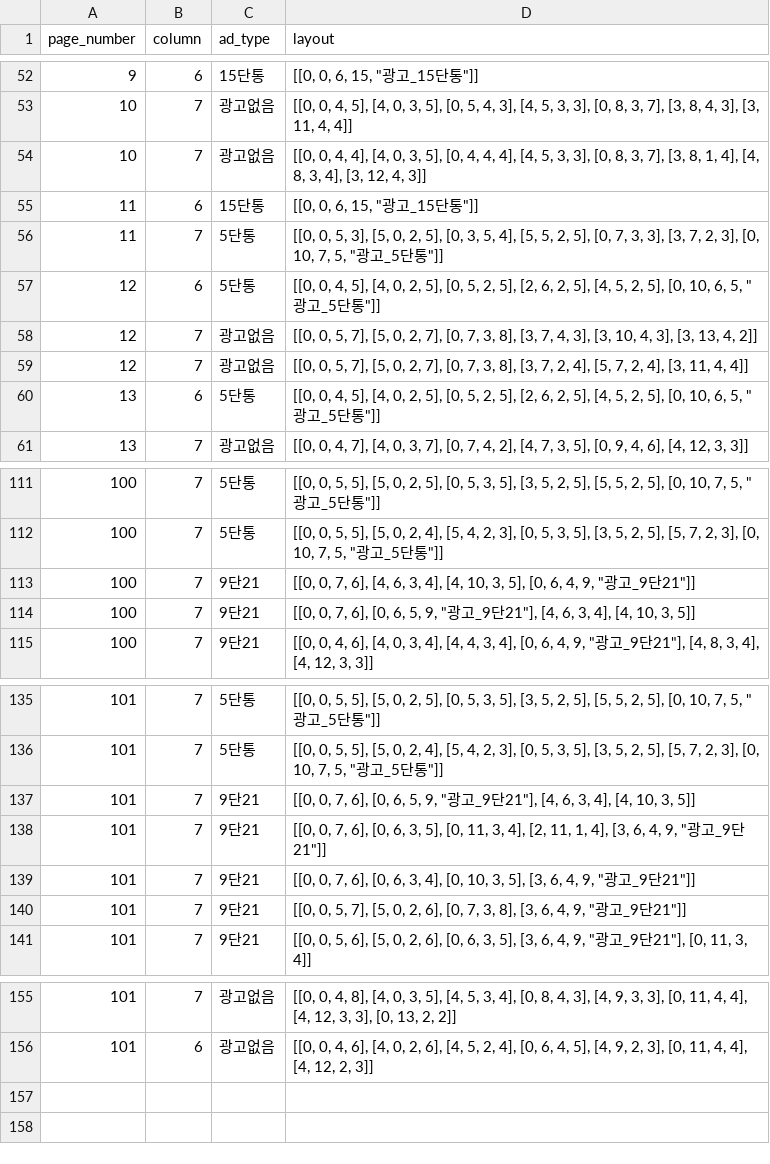
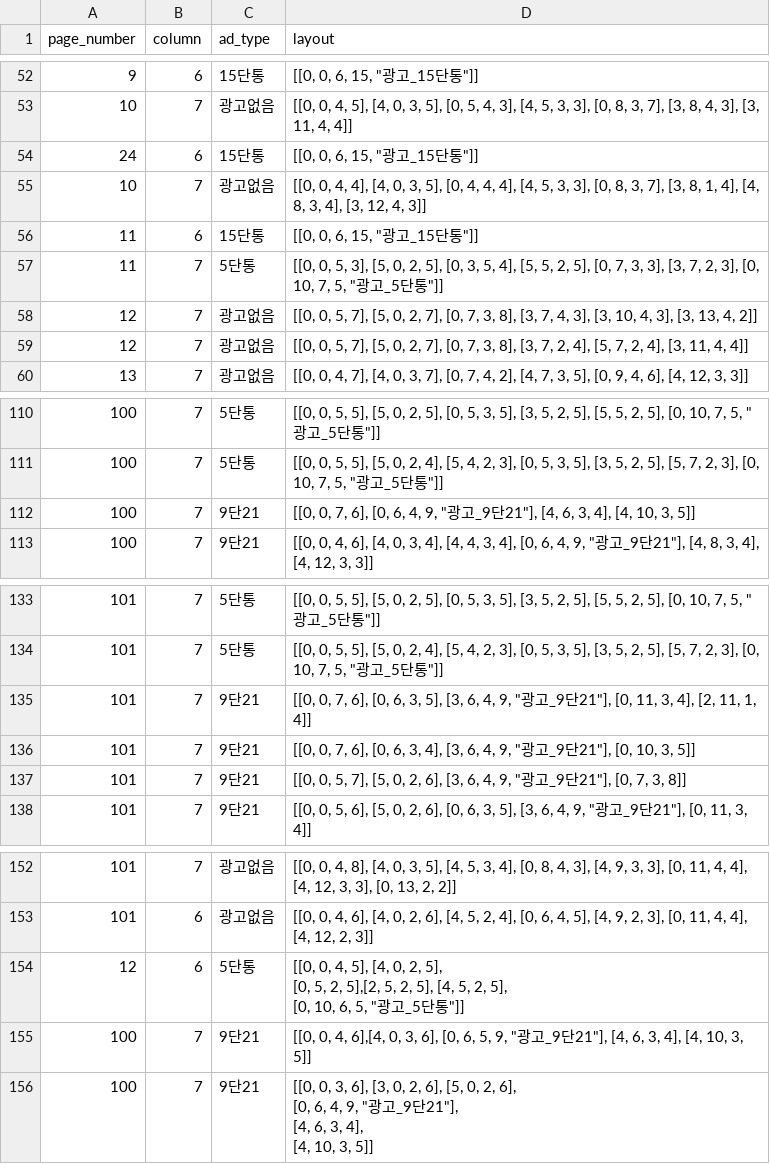
Before and after one commit to smartfty/style_guide, a CSV file: public/1/section/sections.csv, drawn as a sheet; only a part is shown, gaps mark what is left out; the diff covers the shown part only.

Commit message:
Update sections.csv

```diff
--- a/public/1/section/sections.csv
+++ b/public/1/section/sections.csv
@@ -53,2 +53,3 @@ page_number,column,ad_type,layout
 10,7,광고없음,"[[0, 0, 4, 5], [4, 0, 3, 5], [0, 5, 4, 3], [4, 5, 3, 3], [0, 8, 3, 7], [3, 8, 4, 3], [3, 11, 4, 4]]"
+24,6,15단통,"[[0, 0, 6, 15, ""광고_15단통""]]"
 10,7,광고없음,"[[0, 0, 4, 4], [4, 0, 3, 5], [0, 4, 4, 4], [4, 5, 3, 3], [0, 8, 3, 7], [3, 8, 1, 4], [4, 8, 3, 4], [3, 12, 4, 3]]"
@@ -56,6 +57,4 @@ page_number,column,ad_type,layout
 11,7,5단통,"[[0, 0, 5, 3], [5, 0, 2, 5], [0, 3, 5, 4], [5, 5, 2, 5], [0, 7, 3, 3], [3, 7, 2, 3], [0, 10, 7, 5, ""광고_5단통""]]"
-12,6,5단통,"[[0, 0, 4, 5], [4, 0, 2, 5], [0, 5, 2, 5], [2, 6, 2, 5], [4, 5, 2, 5], [0, 10, 6, 5, ""광고_5단통""]]"
 12,7,광고없음,"[[0, 0, 5, 7], [5, 0, 2, 7], [0, 7, 3, 8], [3, 7, 4, 3], [3, 10, 4, 3], [3, 13, 4, 2]]"
 12,7,광고없음,"[[0, 0, 5, 7], [5, 0, 2, 7], [0, 7, 3, 8], [3, 7, 2, 4], [5, 7, 2, 4], [3, 11, 4, 4]]"
-13,6,5단통,"[[0, 0, 4, 5], [4, 0, 2, 5], [0, 5, 2, 5], [2, 6, 2, 5], [4, 5, 2, 5], [0, 10, 6, 5, ""광고_5단통""]]"
 13,7,광고없음,"[[0, 0, 4, 7], [4, 0, 3, 7], [0, 7, 4, 2], [4, 7, 3, 5], [0, 9, 4, 6], [4, 12, 3, 3]]"
@@ -112,4 +111,3 @@ page_number,column,ad_type,layout
 100,7,5단통,"[[0, 0, 5, 5], [5, 0, 2, 4], [5, 4, 2, 3], [0, 5, 3, 5], [3, 5, 2, 5], [5, 7, 2, 3], [0, 10, 7, 5, ""광고_5단통""]]"
-100,7,9단21,"[[0, 0, 7, 6], [4, 6, 3, 4], [4, 10, 3, 5], [0, 6, 4, 9, ""광고_9단21""]]"
-100,7,9단21,"[[0, 0, 7, 6], [0, 6, 5, 9, ""광고_9단21""], [4, 6, 3, 4], [4, 10, 3, 5]]"
+100,7,9단21,"[[0, 0, 7, 6], [0, 6, 4, 9, ""광고_9단21""], [4, 6, 3, 4], [4, 10, 3, 5]]"
 100,7,9단21,"[[0, 0, 4, 6], [4, 0, 3, 4], [4, 4, 3, 4], [0, 6, 4, 9, ""광고_9단21""], [4, 8, 3, 4], [4, 12, 3, 3]]"
@@ -136,6 +134,5 @@ page_number,column,ad_type,layout
 101,7,5단통,"[[0, 0, 5, 5], [5, 0, 2, 4], [5, 4, 2, 3], [0, 5, 3, 5], [3, 5, 2, 5], [5, 7, 2, 3], [0, 10, 7, 5, ""광고_5단통""]]"
-101,7,9단21,"[[0, 0, 7, 6], [0, 6, 5, 9, ""광고_9단21""], [4, 6, 3, 4], [4, 10, 3, 5]]"
-101,7,9단21,"[[0, 0, 7, 6], [0, 6, 3, 5], [0, 11, 3, 4], [2, 11, 1, 4], [3, 6, 4, 9, ""광고_9단21""]]"
-101,7,9단21,"[[0, 0, 7, 6], [0, 6, 3, 4], [0, 10, 3, 5], [3, 6, 4, 9, ""광고_9단21""]]"
-101,7,9단21,"[[0, 0, 5, 7], [5, 0, 2, 6], [0, 7, 3, 8], [3, 6, 4, 9, ""광고_9단21""]]"
+101,7,9단21,"[[0, 0, 7, 6], [0, 6, 3, 5], [3, 6, 4, 9, ""광고_9단21""], [0, 11, 3, 4], [2, 11, 1, 4]]"
+101,7,9단21,"[[0, 0, 7, 6], [0, 6, 3, 4], [3, 6, 4, 9, ""광고_9단21""], [0, 10, 3, 5]]"
+101,7,9단21,"[[0, 0, 5, 7], [5, 0, 2, 6], [3, 6, 4, 9, ""광고_9단21""], [0, 7, 3, 8]]"
 101,7,9단21,"[[0, 0, 5, 6], [5, 0, 2, 6], [0, 6, 3, 5], [3, 6, 4, 9, ""광고_9단21""], [0, 11, 3, 4]]"
@@ -156 +153,9 @@ page_number,column,ad_type,layout
 101,6,광고없음,"[[0, 0, 4, 6], [4, 0, 2, 6], [4, 5, 2, 4], [0, 6, 4, 5], [4, 9, 2, 3], [0, 11, 4, 4], [4, 12, 2, 3]]"
+12,6,5단통,"[[0, 0, 4, 5],                  [4, 0, 2, 5],
+ [0, 5, 2, 5],[2, 5, 2, 5], [4, 5, 2, 5],
+ [0, 10, 6, 5, ""광고_5단통""]]"
+100,7,9단21,"[[0, 0, 4, 6],[4, 0, 3, 6], [0, 6, 5, 9, ""광고_9단21""], [4, 6, 3, 4], [4, 10, 3, 5]]"
+100,7,9단21,"[[0, 0, 3, 6], [3, 0, 2, 6], [5, 0, 2, 6],
+[0, 6, 4, 9, ""광고_9단21""],
+[4, 6, 3, 4],
+[4, 10, 3, 5]]"
```
Also changed, not shown: 1 added row and 4 edited cells elsewhere in this file.
